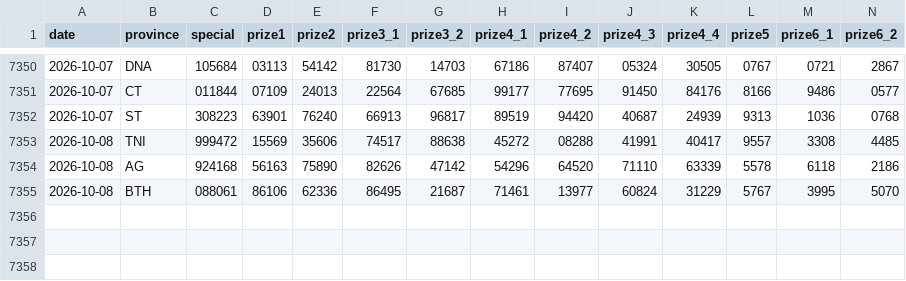
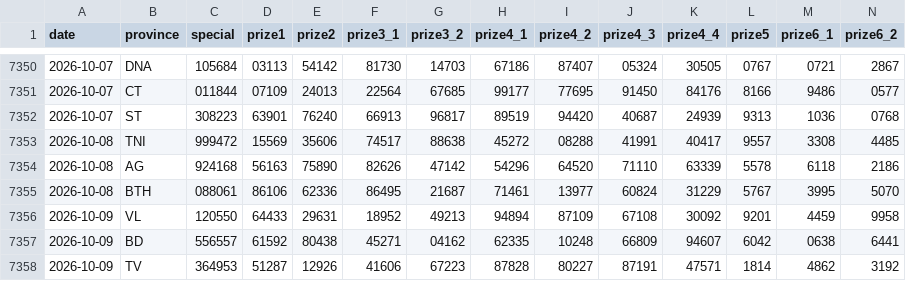
Before and after one commit to t-k-minh/XSMienNam-Analysis, a CSV file: data/xsmn.csv, drawn as a sheet; only a part is shown, gaps mark what is left out; rows hold the shown columns only; the diff names each change by its address in the sheet, - before the commit and + after, or states it on an @@ line.

```diff
--- a/data/xsmn.csv
+++ b/data/xsmn.csv
+row 7356: 2026-10-09 | VL | 120550 | 64433 | 29631 | 18952 | 49213 | 94894 | 87109 | 67108 | 30092 | 9201 | 4459 | 9958
+row 7357: 2026-10-09 | BD | 556557 | 61592 | 80438 | 45271 | 04162 | 62335 | 10248 | 66809 | 94607 | 6042 | 0638 | 6441
+row 7358: 2026-10-09 | TV | 364953 | 51287 | 12926 | 41606 | 67223 | 87828 | 80227 | 87191 | 47571 | 1814 | 4862 | 3192
```
Also changed, not shown: 5 other files.
